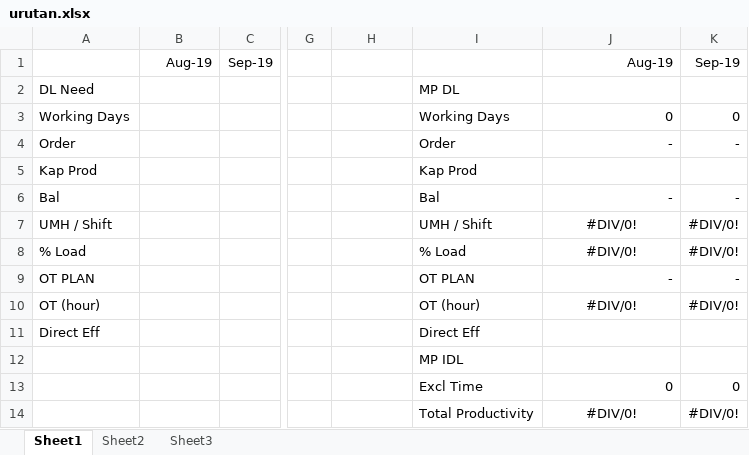
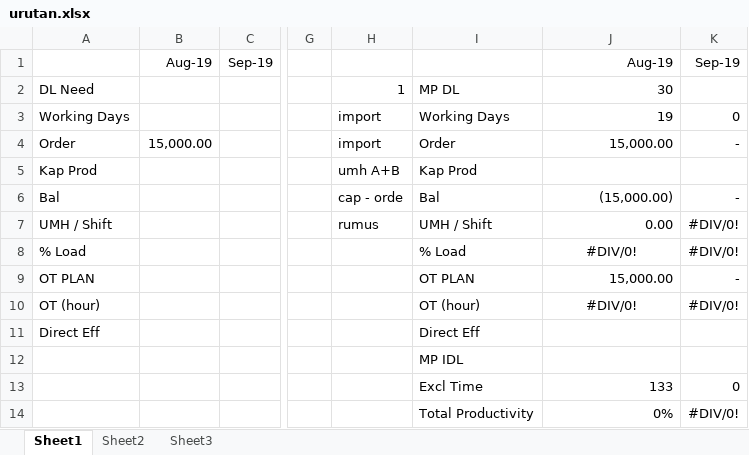
Before and after one commit to FaisalApr/Load-vs-capacity-planning, an Excel workbook: urutan.xlsx, sheet Sheet1, drawn as a sheet; only a part is shown, gaps mark what is left out; values as stored, in another font and other column widths than the file's, no borders; the diff names each change by its address in the sheet, - before the commit and + after, or states it on an @@ line.

```diff
--- a/urutan.xlsx (sheet Sheet1)
+++ b/urutan.xlsx (sheet Sheet1)
-H2: (empty)
+H2: 1
-J2: (empty)
+J2: 30
-H3:H4: (empty)
+H3:H4: import
-J3: 0
+J3: 19
-B4: (empty)
+B4: 15,000.00
-J4: -
+J4: 15,000.00
-H5: (empty)
+H5: umh A+B
-H6: (empty)
+H6: cap - orde
-J6: -
+J6: (15,000.00)
-H7: (empty)
+H7: rumus
-J7: #DIV/0!
+J7: 0.00
-J7 alignment: center
+J7 alignment: right
-J9: -
+J9: 15,000.00
-J13: 0
+J13: 133
-J14: #DIV/0!
+J14: 0%
-J14 alignment: center
+J14 alignment: right
```
Also changed, not shown: 5 other files.
